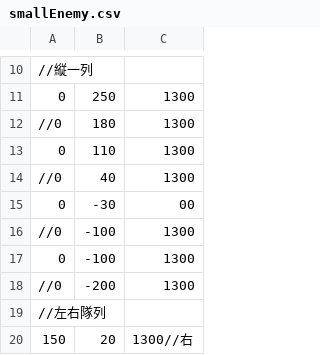
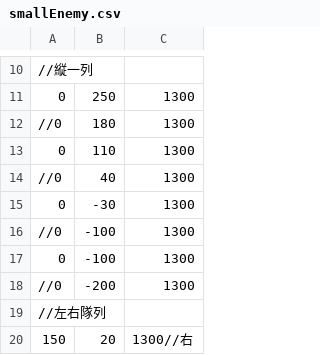
Before and after one commit to Salvare000yu/Personal-Game, a CSV file: sln/Resources/smallEnemy.csv, drawn as a sheet; only a part is shown, gaps mark what is left out.

```diff
--- a/sln/Resources/smallEnemy.csv
+++ b/sln/Resources/smallEnemy.csv
@@ -14,3 +14,3 @@
 //0,40,1300
-0,-30,00
+0,-30,1300
 //0,-100,1300
```
Also changed, not shown: 10 other files.
